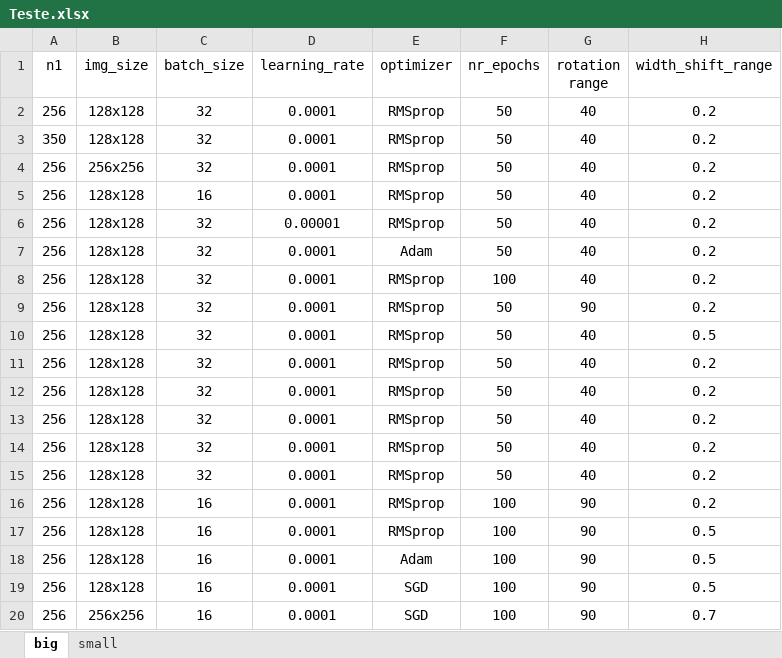
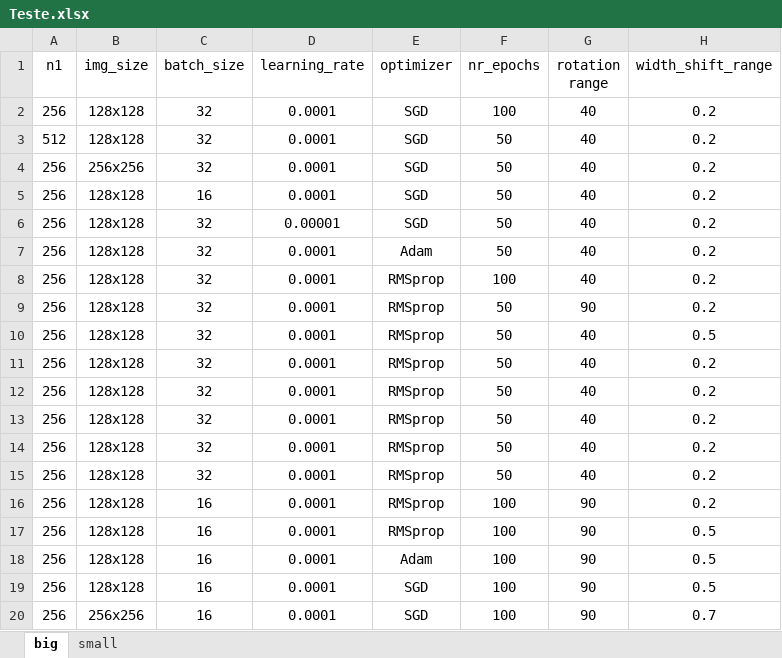
Before and after one commit to RazvanAVESALON/Munca_v2, an Excel workbook: Teste.xlsx, sheet big, drawn as a sheet; only a part is shown; values as stored, in another font and other column widths than the file's, no borders; the diff names each change by its address in the sheet, - before the commit and + after, or states it on an @@ line.

Commit message:
Update Teste.xlsx

```diff
--- a/Teste.xlsx (sheet big)
+++ b/Teste.xlsx (sheet big)
-E2:E6 (optimizer): RMSprop
+E2:E6 (optimizer): SGD
-F2 (nr_epochs): 50
+F2 (nr_epochs): 100
-A3 (n1): 350
+A3 (n1): 512
```
